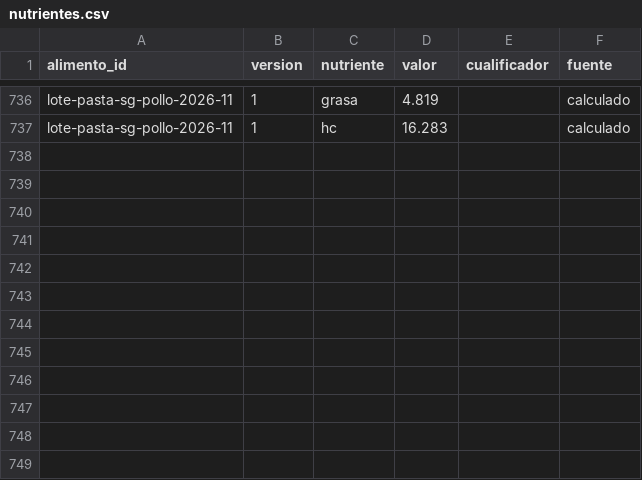
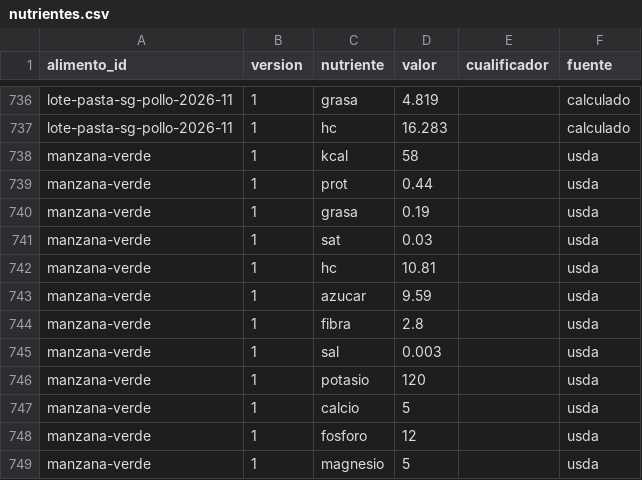
Before and after one commit to DreiSup/salud, a CSV file: datos/nutrientes.csv, drawn as a sheet; only a part is shown, gaps mark what is left out.

```diff
--- a/datos/nutrientes.csv
+++ b/datos/nutrientes.csv
@@ -737 +737,13 @@ lote-pasta-sg-pollo-2026-11,1,grasa,4.819,,calculado
 lote-pasta-sg-pollo-2026-11,1,hc,16.283,,calculado
+manzana-verde,1,kcal,58,,usda
+manzana-verde,1,prot,0.44,,usda
+manzana-verde,1,grasa,0.19,,usda
+manzana-verde,1,sat,0.03,,usda
+manzana-verde,1,hc,10.81,,usda
+manzana-verde,1,azucar,9.59,,usda
+manzana-verde,1,fibra,2.8,,usda
+manzana-verde,1,sal,0.003,,usda
+manzana-verde,1,potasio,120,,usda
+manzana-verde,1,calcio,5,,usda
+manzana-verde,1,fosforo,12,,usda
+manzana-verde,1,magnesio,5,,usda
```
Also changed, not shown: datos/alimentos.csv, datos/comida_items.csv, 3 other files.
